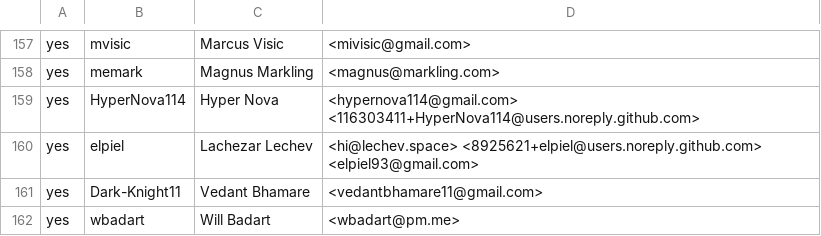
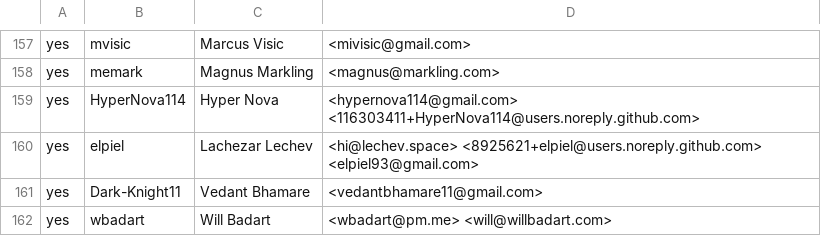
Before and after one commit to rjtch/ockam-contributors, a CSV file: CONTRIBUTORS.csv, drawn as a sheet; only a part is shown, gaps mark what is left out.

Commit message:
add email

```diff
--- a/CONTRIBUTORS.csv
+++ b/CONTRIBUTORS.csv
@@ -161,2 +161,2 @@ yes,elpiel,Lachezar Lechev,<hi@lechev.space> <8925621+elpiel@users.noreply.githu
 yes,Dark-Knight11,Vedant Bhamare,<vedantbhamare11@gmail.com>
-yes,wbadart,Will Badart,<wbadart@pm.me>
+yes,wbadart,Will Badart,<wbadart@pm.me> <will@willbadart.com>
```
